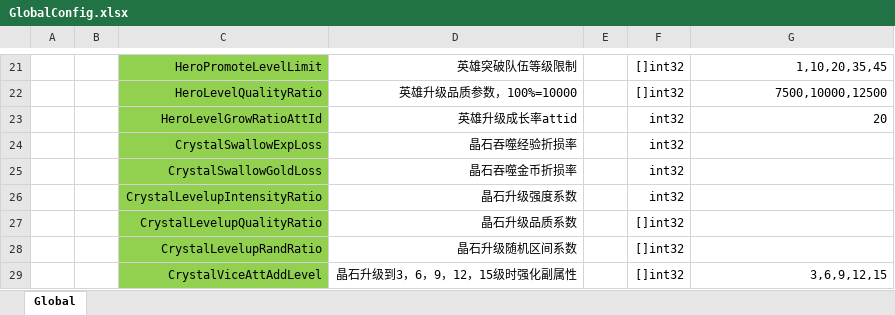
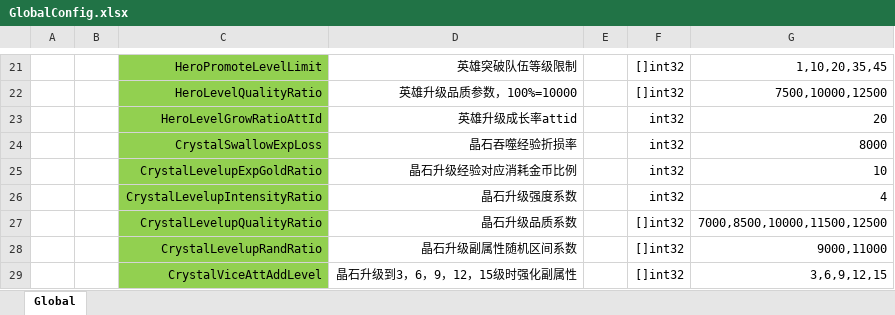
Before and after one commit to east-eden/excel, an Excel workbook: global/GlobalConfig.xlsx, sheet Global, drawn as a sheet; only a part is shown, gaps mark what is left out; values as stored, in another font and other column widths than the file's, no borders; removed rows and columns are numbered as before the commit, all else as after; the diff names each change by its address in the sheet, - before the commit and + after, or states it on an @@ line.

```diff
--- a/global/GlobalConfig.xlsx (sheet Global)
+++ b/global/GlobalConfig.xlsx (sheet Global)
-G24: (empty)
+G24: 8000
-row 25:  |  | CrystalSwallowGoldLoss | 晶石吞噬金币折损率 |  | int32
+row 25:  |  | CrystalLevelupExpGoldRatio | 晶石升级经验对应消耗金币比例 |  | int32 | 10
-G26: (empty)
+G26: 4
-G27: (empty)
+G27: 7000,8500,10000,11500,12500
-D28: 晶石升级随机区间系数
+D28: 晶石升级副属性随机区间系数
-G28: (empty)
+G28: 9000,11000
```
Also changed, not shown: global/CrystalAttRepo.xlsx.
